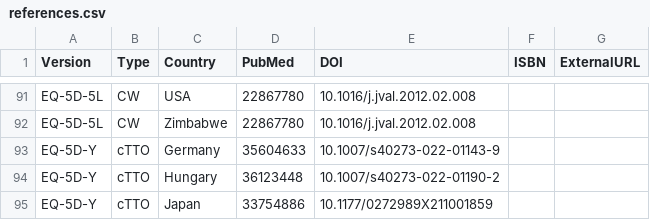
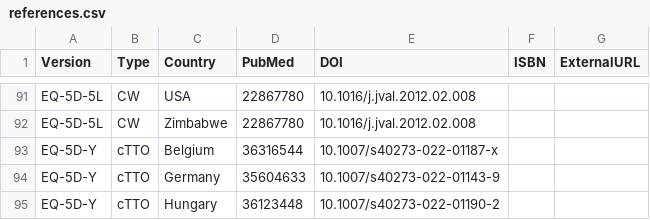
Before and after one commit to fragla/eq5d, a CSV file: data-raw/references.csv, drawn as a sheet; only a part is shown, gaps mark what is left out; the shorter side is filled out with more unchanged rows; the diff names each change by its address in the sheet, - before the commit and + after, or states it on an @@ line.

```diff
--- a/data-raw/references.csv
+++ b/data-raw/references.csv
+row 93: EQ-5D-Y | cTTO | Belgium | 36316544 | 10.1007/s40273-022-01187-x
```
Also changed, not shown: data-raw/Y.csv, 6 other files.
